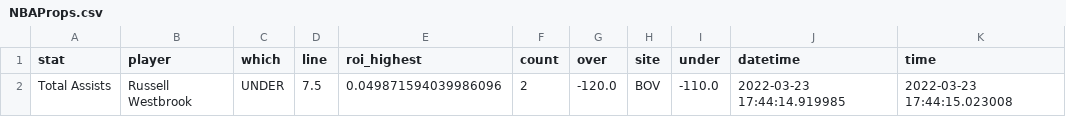
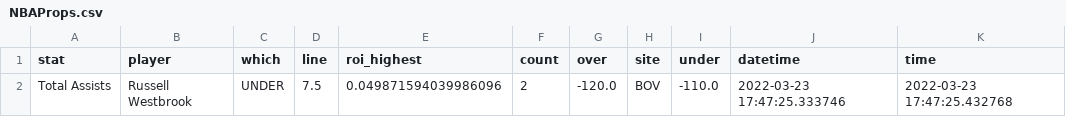
Before and after one commit to BShim92/Public, a CSV file: NBAProps.csv, drawn as a sheet.

```diff
--- a/NBAProps.csv
+++ b/NBAProps.csv
@@ -1,2 +1,2 @@
 stat,player,which,line,roi_highest,count,over,site,under,datetime,time
-Total Assists,Russell Westbrook,UNDER,7.5,0.049871594039986096,2,-120.0,BOV,-110.0,2022-03-23 17:44:14.919985,2022-03-23 17:44:15.023008
+Total Assists,Russell Westbrook,UNDER,7.5,0.049871594039986096,2,-120.0,BOV,-110.0,2022-03-23 17:47:25.333746,2022-03-23 17:47:25.432768
```
Also changed, not shown: NBAPropsHistory.csv, NBAPropsHistory_NoDupe.csv.
